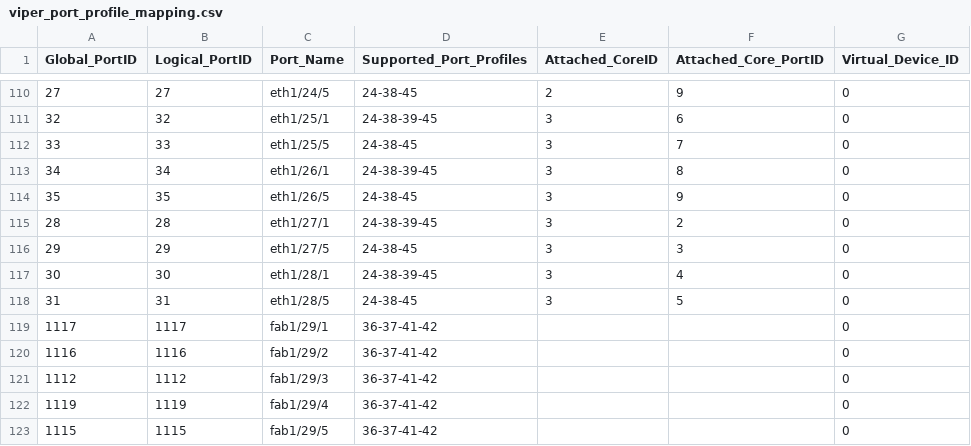
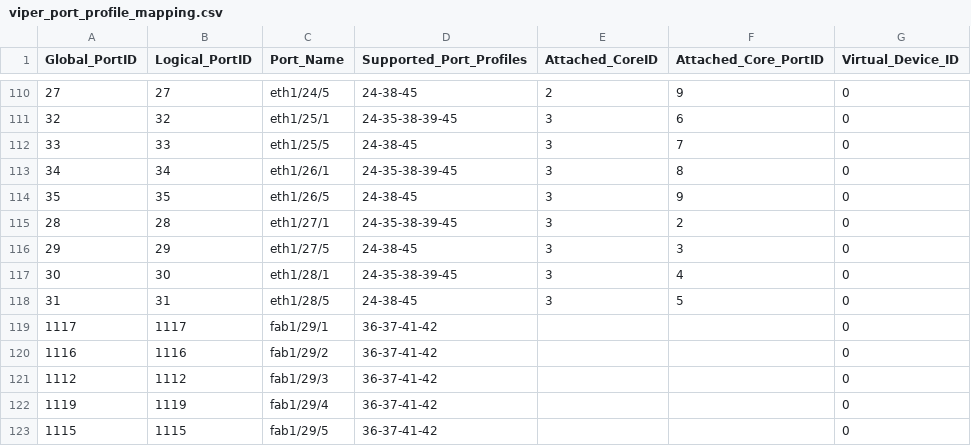
Before and after one commit to dzarista/fboss, a CSV file: arista/platform/meru800bia/config/viper_port_profile_mapping.csv, drawn as a sheet; only a part is shown, gaps mark what is left out; the diff covers the shown part only.

```diff
--- a/arista/platform/meru800bia/config/viper_port_profile_mapping.csv
+++ b/arista/platform/meru800bia/config/viper_port_profile_mapping.csv
@@ -110,9 +110,9 @@ Global_PortID,Logical_PortID,Port_Name,Supported_Port_Profiles,Attached_CoreID,A
 27,27,eth1/24/5,24-38-45,2,9,0
-32,32,eth1/25/1,24-38-39-45,3,6,0
+32,32,eth1/25/1,24-35-38-39-45,3,6,0
 33,33,eth1/25/5,24-38-45,3,7,0
-34,34,eth1/26/1,24-38-39-45,3,8,0
+34,34,eth1/26/1,24-35-38-39-45,3,8,0
 35,35,eth1/26/5,24-38-45,3,9,0
-28,28,eth1/27/1,24-38-39-45,3,2,0
+28,28,eth1/27/1,24-35-38-39-45,3,2,0
 29,29,eth1/27/5,24-38-45,3,3,0
-30,30,eth1/28/1,24-38-39-45,3,4,0
+30,30,eth1/28/1,24-35-38-39-45,3,4,0
 31,31,eth1/28/5,24-38-45,3,5,0
```
Also changed, not shown: 14 edited cells elsewhere in this file, arista/platform/meru800bfa/config/whistler_port_profile_mapping.csv, 2 other files.
